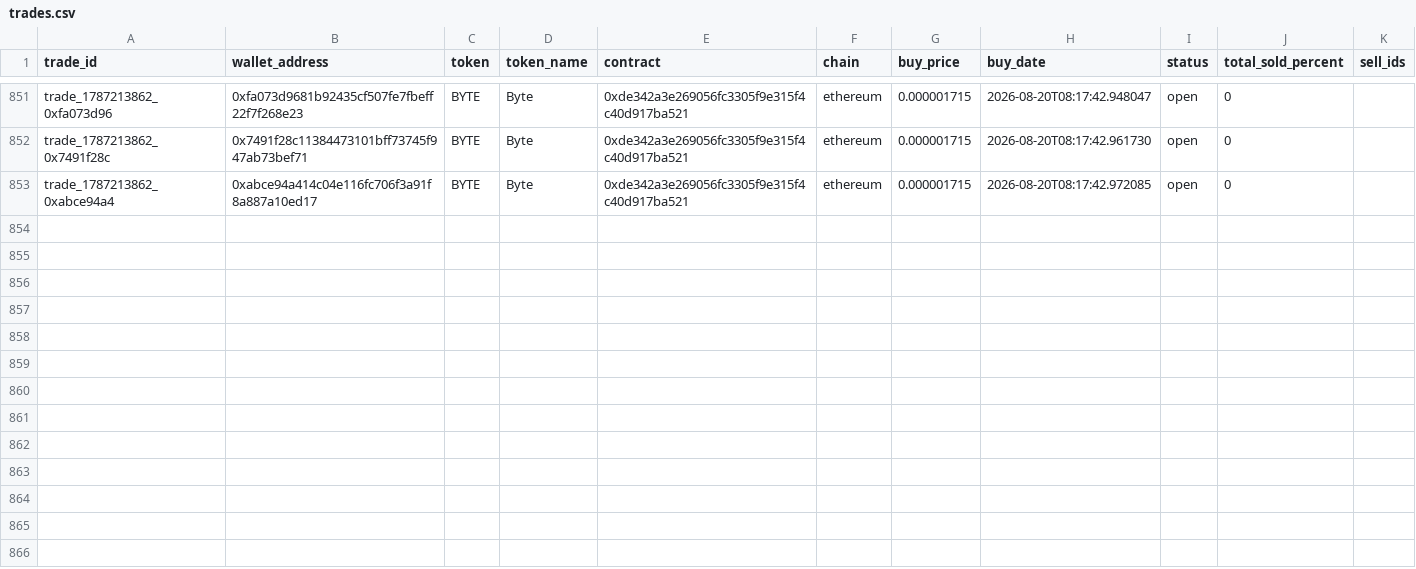
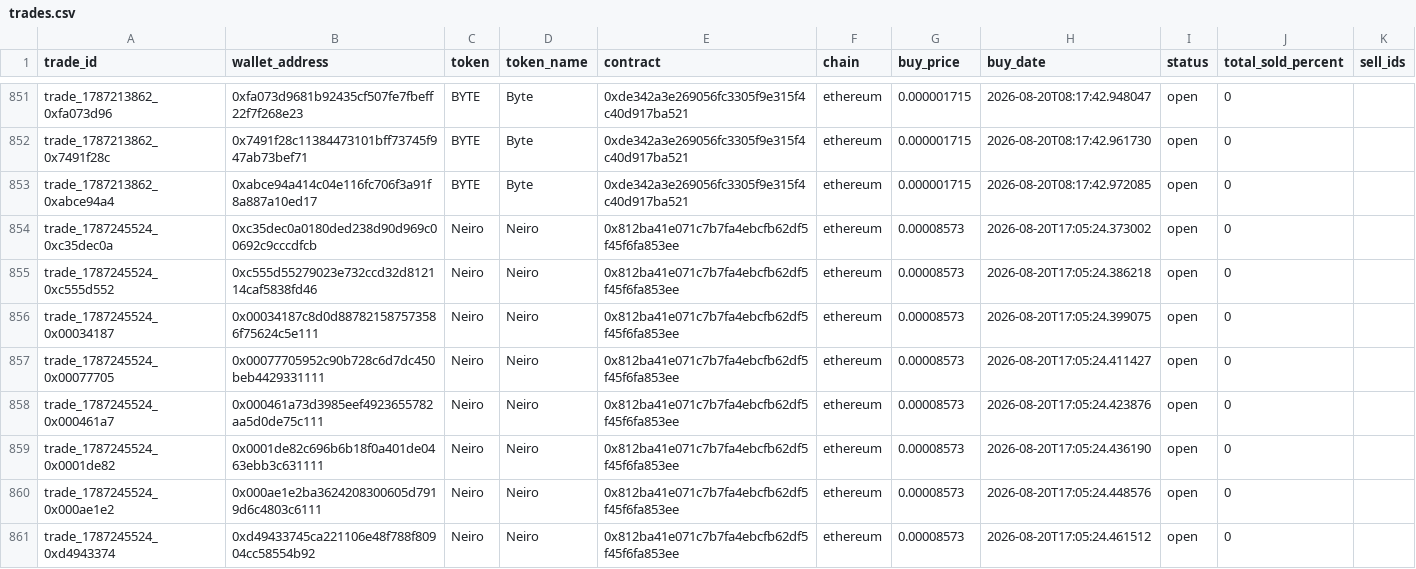
Before and after one commit to khosroabadi-m/Smart-Whale-Tracker, a CSV file: data/trades.csv, drawn as a sheet; only a part is shown, gaps mark what is left out; the diff names each change by its address in the sheet, - before the commit and + after, or states it on an @@ line.

```diff
--- a/data/trades.csv
+++ b/data/trades.csv
+row 854: trade_1787245524_0xc35dec0a | 0xc35dec0a0180ded238d90d969c00692c9cccdfcb | Neiro | Neiro | 0x812ba41e071c7b7fa4ebcfb62df5f45f6fa853ee | ethereum | 0.00008573 | 2026-08-20T17:05:24.373002 | open | 0
+row 855: trade_1787245524_0xc555d552 | 0xc555d55279023e732ccd32d812114caf5838fd46 | Neiro | Neiro | 0x812ba41e071c7b7fa4ebcfb62df5f45f6fa853ee | ethereum | 0.00008573 | 2026-08-20T17:05:24.386218 | open | 0
+row 856: trade_1787245524_0x00034187 | 0x00034187c8d0d887821587573586f75624c5e111 | Neiro | Neiro | 0x812ba41e071c7b7fa4ebcfb62df5f45f6fa853ee | ethereum | 0.00008573 | 2026-08-20T17:05:24.399075 | open | 0
+row 857: trade_1787245524_0x00077705 | 0x00077705952c90b728c6d7dc450beb4429331111 | Neiro | Neiro | 0x812ba41e071c7b7fa4ebcfb62df5f45f6fa853ee | ethereum | 0.00008573 | 2026-08-20T17:05:24.411427 | open | 0
+row 858: trade_1787245524_0x000461a7 | 0x000461a73d3985eef4923655782aa5d0de75c111 | Neiro | Neiro | 0x812ba41e071c7b7fa4ebcfb62df5f45f6fa853ee | ethereum | 0.00008573 | 2026-08-20T17:05:24.423876 | open | 0
+row 859: trade_1787245524_0x0001de82 | 0x0001de82c696b6b18f0a401de0463ebb3c631111 | Neiro | Neiro | 0x812ba41e071c7b7fa4ebcfb62df5f45f6fa853ee | ethereum | 0.00008573 | 2026-08-20T17:05:24.436190 | open | 0
+row 860: trade_1787245524_0x000ae1e2 | 0x000ae1e2ba3624208300605d7919d6c4803c6111 | Neiro | Neiro | 0x812ba41e071c7b7fa4ebcfb62df5f45f6fa853ee | ethereum | 0.00008573 | 2026-08-20T17:05:24.448576 | open | 0
+row 861: trade_1787245524_0xd4943374 | 0xd49433745ca221106e48f788f80904cc58554b92 | Neiro | Neiro | 0x812ba41e071c7b7fa4ebcfb62df5f45f6fa853ee | ethereum | 0.00008573 | 2026-08-20T17:05:24.461512 | open | 0
```
Also changed, not shown: data/wallets.csv.
